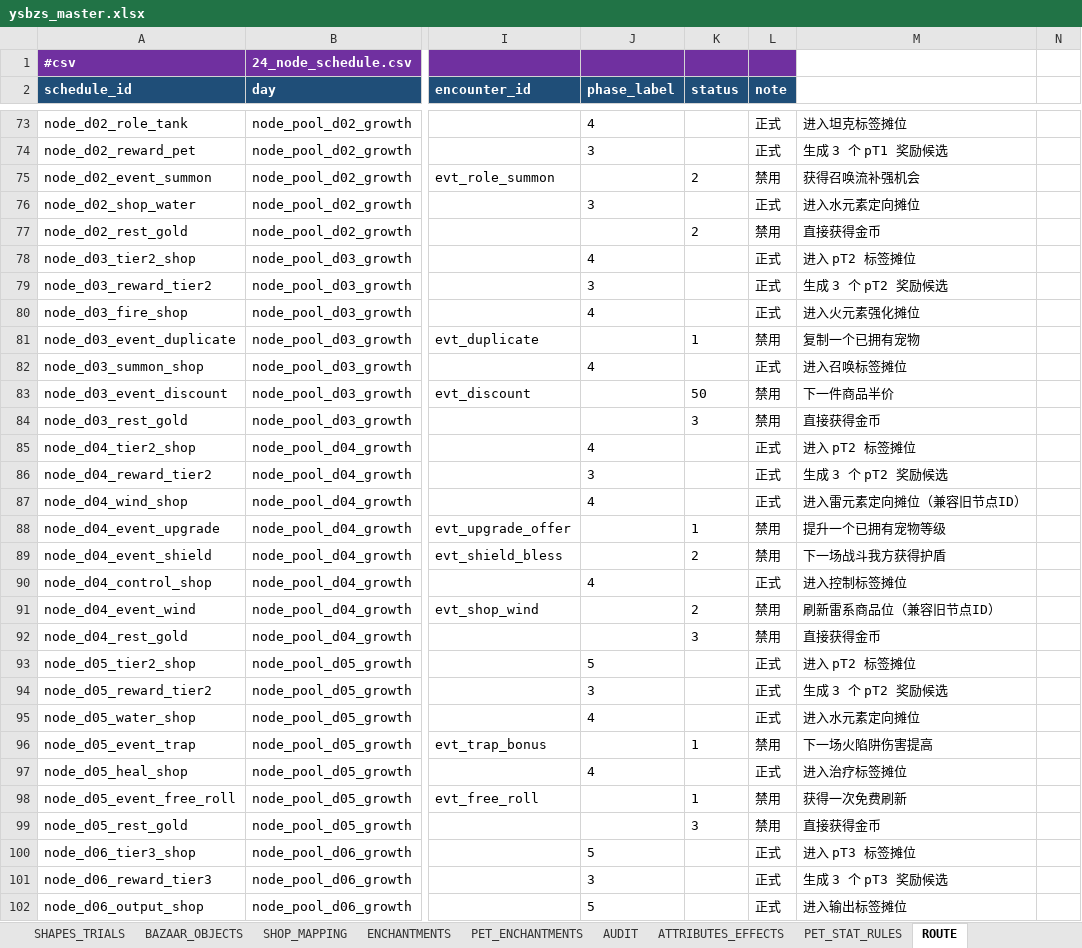
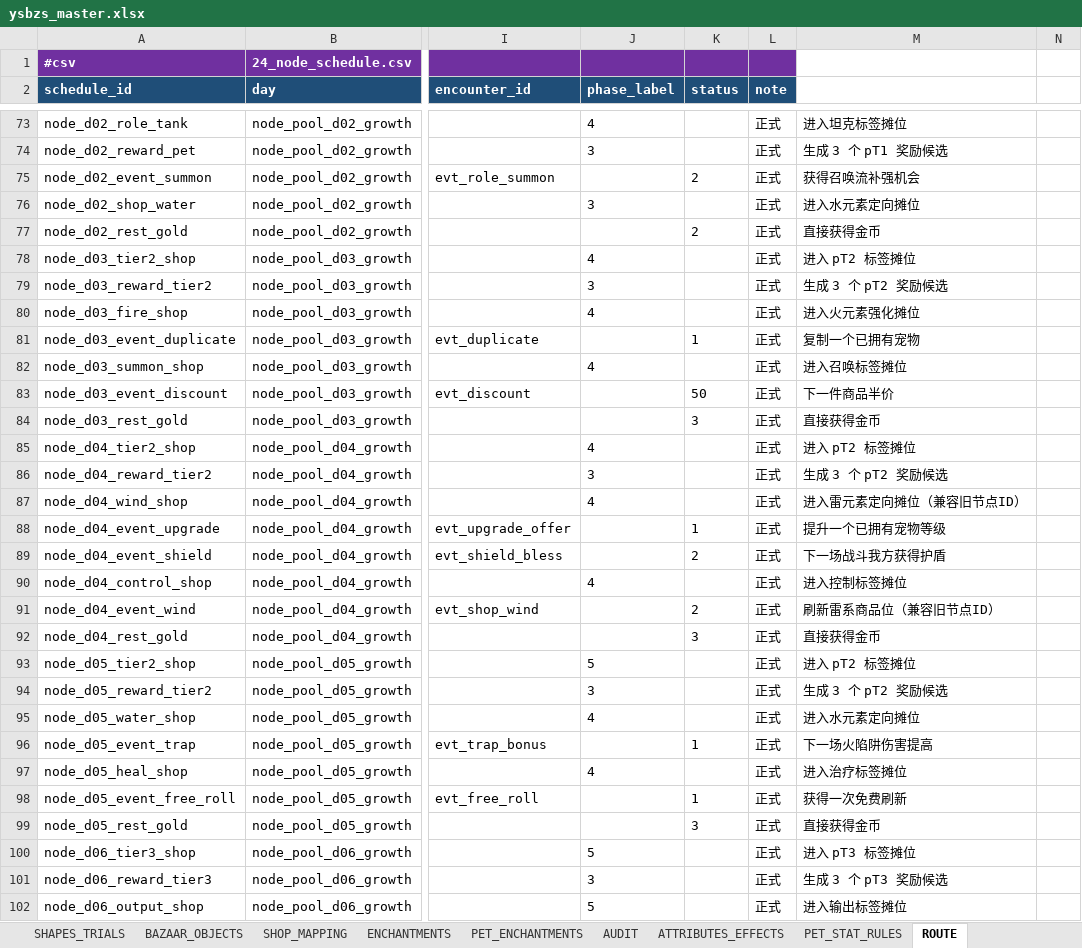
Before and after one commit to jyf0330/ysbzs, an Excel workbook: xlsx/ysbzs_master.xlsx, sheet ROUTE, drawn as a sheet; only a part is shown, gaps mark what is left out; values as stored, in another font and other column widths than the file's, no borders; the diff covers the shown part only; the diff names each change by its address in the sheet, - before the commit and + after, or states it on an @@ line.

Commit message:
feat(route): complete ten-day node ecosystem

```diff
--- a/xlsx/ysbzs_master.xlsx (sheet ROUTE)
+++ b/xlsx/ysbzs_master.xlsx (sheet ROUTE)
-L75 (note): 禁用
+L75 (note): 正式
-L77 (note): 禁用
+L77 (note): 正式
-L81 (note): 禁用
+L81 (note): 正式
-L83:L84 (note): 禁用
+L83:L84 (note): 正式
-L88:L89 (note): 禁用
+L88:L89 (note): 正式
-L91:L92 (note): 禁用
+L91:L92 (note): 正式
-L96 (note): 禁用
+L96 (note): 正式
-L98:L99 (note): 禁用
+L98:L99 (note): 正式
```
Also changed, not shown: 12 edited cells elsewhere in this sheet, 5 other files.
